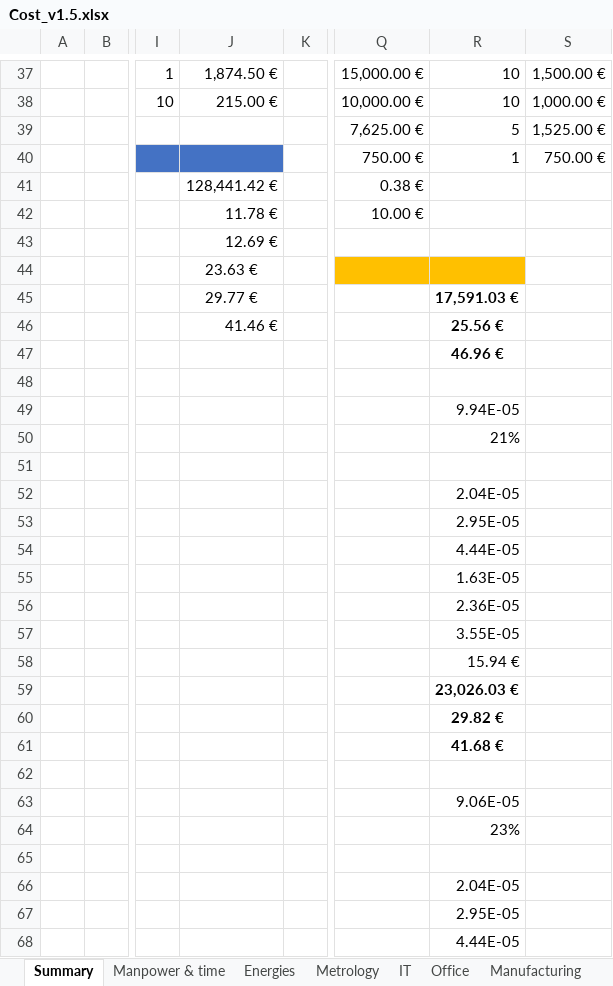
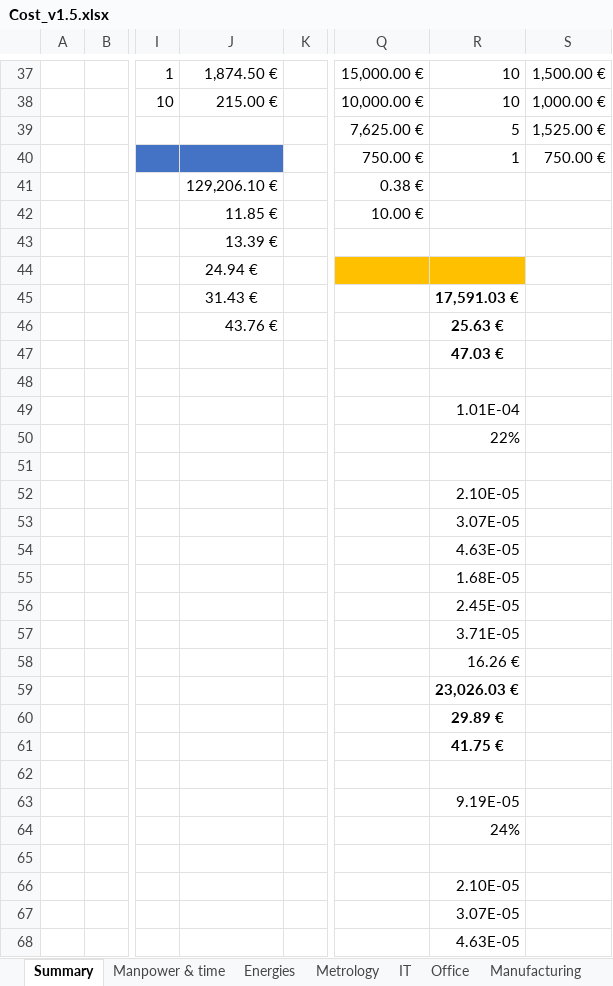
Before and after one commit to EOSCogniton/STUF2019, an Excel workbook: CR - Cost Report/CBOM/Cost_v1.5.xlsx, sheet Summary, drawn as a sheet; only a part is shown, gaps mark what is left out; values as stored, in another font and other column widths than the file's, no borders; the diff covers the shown part only; the diff names each change by its address in the sheet, - before the commit and + after, or states it on an @@ line.

```diff
--- a/CR - Cost Report/CBOM/Cost_v1.5.xlsx (sheet Summary)
+++ b/CR - Cost Report/CBOM/Cost_v1.5.xlsx (sheet Summary)
-J41: 128,441.42 €
+J41: 129,206.10 €
-J42: 11.78 €
+J42: 11.85 €
-J43: 12.69 €
+J43: 13.39 €
-J44: 23.63 €
+J44: 24.94 €
-J45: 29.77 €
+J45: 31.43 €
-J46: 41.46 €
+J46: 43.76 €
-R46: 25.56 €
+R46: 25.63 €
-R47: 46.96 €
+R47: 47.03 €
-R49: 9.94E-05
+R49: 1.01E-04
-R50: 21%
+R50: 22%
-R52: 2.04E-05
+R52: 2.10E-05
-R53: 2.95E-05
+R53: 3.07E-05
-R54: 4.44E-05
+R54: 4.63E-05
-R55: 1.63E-05
+R55: 1.68E-05
-R56: 2.36E-05
+R56: 2.45E-05
-R57: 3.55E-05
+R57: 3.71E-05
-R58: 15.94 €
+R58: 16.26 €
-R60: 29.82 €
+R60: 29.89 €
-R61: 41.68 €
+R61: 41.75 €
-R63: 9.06E-05
+R63: 9.19E-05
-R64: 23%
+R64: 24%
-R66: 2.04E-05
+R66: 2.10E-05
-R67: 2.95E-05
+R67: 3.07E-05
-R68: 4.44E-05
+R68: 4.63E-05
```
Also changed, not shown: 3 added rows, 3 removed rows and 20 edited cells elsewhere in this sheet, sheet Manpower & time, sheet Manufacturing, sheet Energies, sheet IT, sheet Office, sheet Metrology, 2 more sheets, formulas that keep their value, 1 other file.
